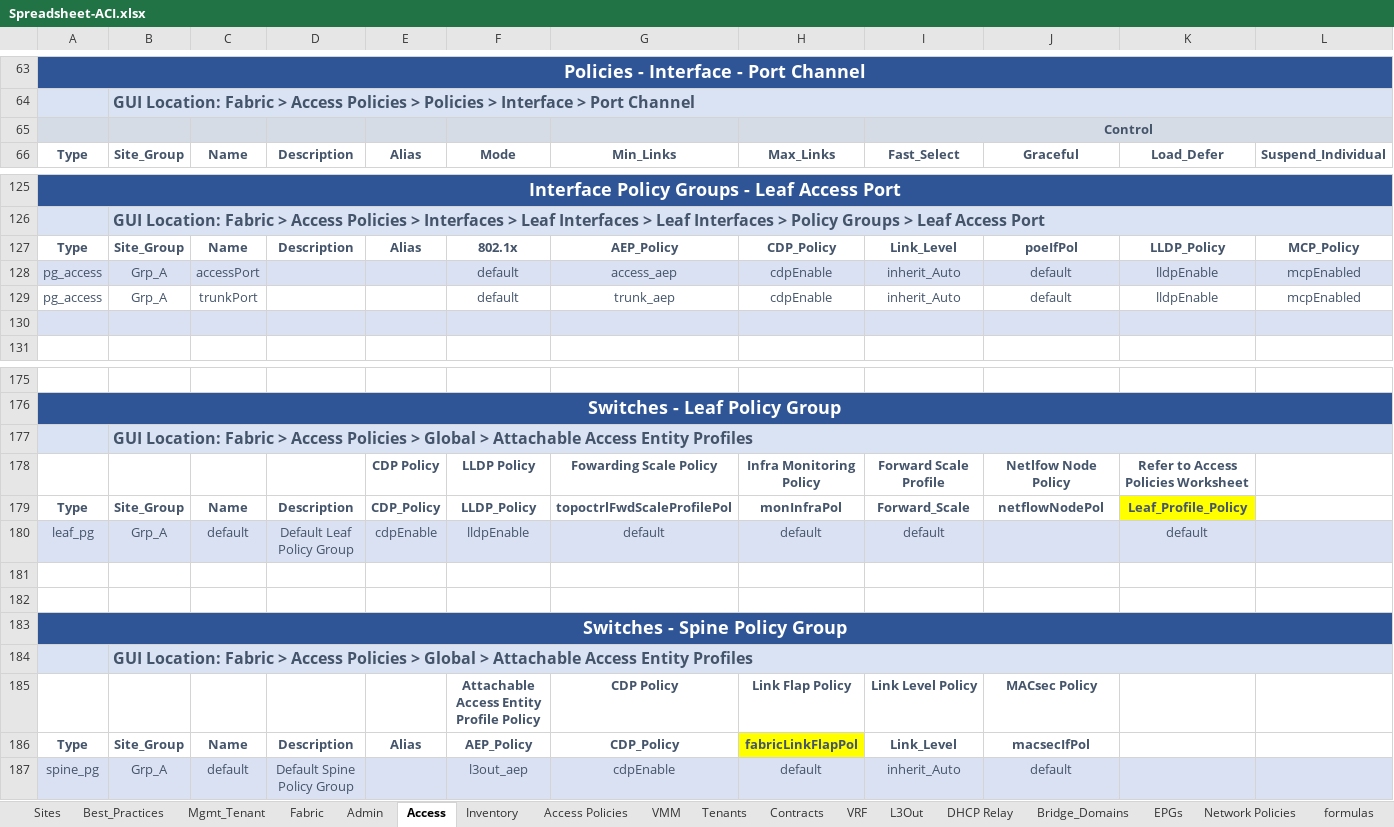
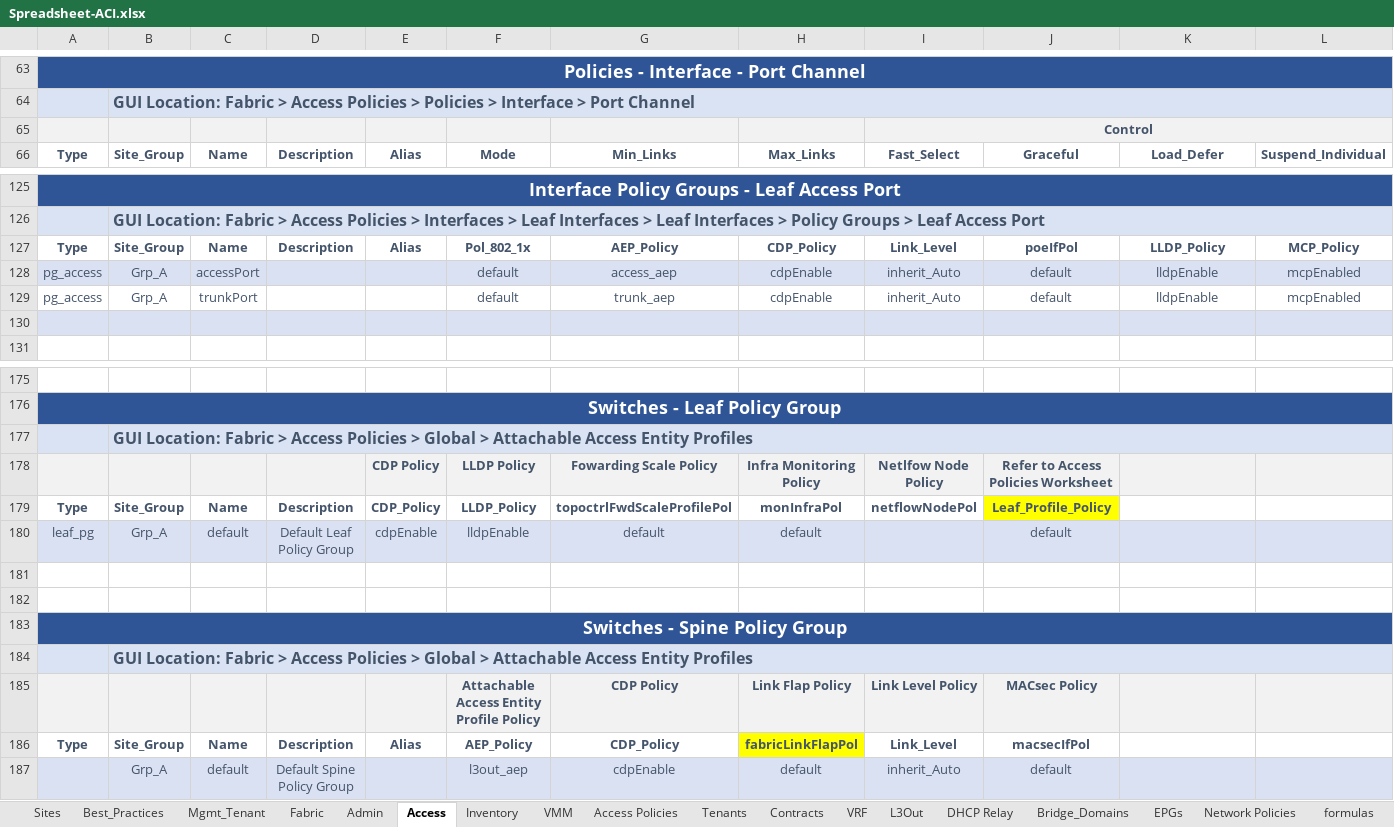
Before and after one commit to scotttyso/iac, an Excel workbook: Spreadsheet-ACI.xlsx, sheet Access, drawn as a sheet; only a part is shown, gaps mark what is left out; values as stored, in another font and other column widths than the file's, no borders; the diff covers the shown part only; the diff names each change by its address in the sheet, - before the commit and + after, or states it on an @@ line.

```diff
--- a/Spreadsheet-ACI.xlsx (sheet Access)
+++ b/Spreadsheet-ACI.xlsx (sheet Access)
@@ sheet tab order changed: Sites | Best_Practices | Mgmt_Tenant | Fabric | Admin | Access | Inventory | VMM | Access Policies | Tenants | Contracts | VRF | L3Out | DHCP Relay | Bridge_Domains | EPGs | Network Policies | formulas @@
-A65:L65 fill: #D6DCE5
+A65:L65 fill: #F2F2F2
-F127: 802.1x
+F127: Pol_802_1x
-A178:L178 fill: none
+A178:L178 fill: #F2F2F2
-I178: Forward Scale Profile
+I178: Netlfow Node Policy
-J178: Netlfow Node Policy
+J178: Refer to Access Policies Worksheet
-K178: Refer to Access Policies Worksheet
+K178: (empty)
-I179: Forward_Scale
+I179: netflowNodePol
-J179: netflowNodePol
+J179: Leaf_Profile_Policy
-J179 fill: none
+J179 fill: #FFFF00
-K179: Leaf_Profile_Policy
+K179: (empty)
-K179 fill: #FFFF00
+K179 fill: none
-I180: default
+I180: (empty)
-J180: (empty)
+J180: default
-K180: default
+K180: (empty)
-A185:L185 fill: none
+A185:L185 fill: #F2F2F2
-A187: spine_pg
+A187: (empty)
```
Also changed, not shown: cell formats elsewhere in this sheet, sheet Inventory, sheet Access Policies, 38 other files.
